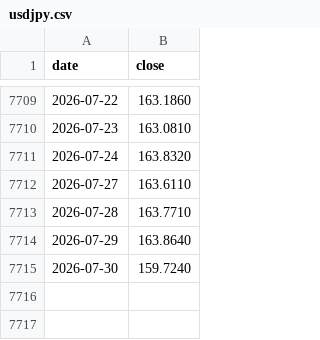
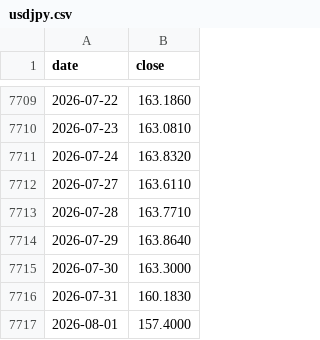
Before and after one commit to Tim-YonghoShin/dashboard, a CSV file: data/history/usdjpy.csv, drawn as a sheet; only a part is shown, gaps mark what is left out.

```diff
--- a/data/history/usdjpy.csv
+++ b/data/history/usdjpy.csv
@@ -7714,2 +7714,4 @@ date,close
 2026-07-29,163.8640
-2026-07-30,159.7240
+2026-07-30,163.3000
+2026-07-31,160.1830
+2026-08-01,157.4000
```
Also changed, not shown: data/history/dow.csv, data/history/gold.csv, 19 other files.
